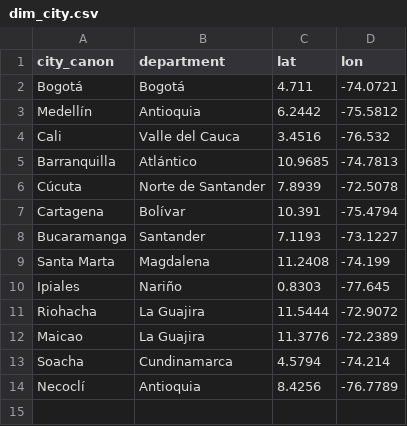
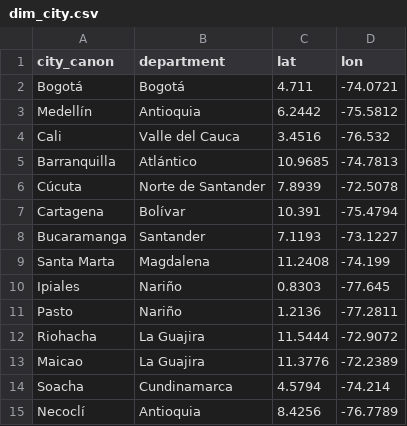
Before and after one commit to DiversaStudio/chatbot_methodology_mmc, a CSV file: exports/dim_city.csv, drawn as a sheet.

```diff
--- a/exports/dim_city.csv
+++ b/exports/dim_city.csv
@@ -10,2 +10,3 @@ Santa Marta,Magdalena,11.2408,-74.199
 Ipiales,Nariño,0.8303,-77.645
+Pasto,Nariño,1.2136,-77.2811
 Riohacha,La Guajira,11.5444,-72.9072
```
Also changed, not shown: exports/agg_entities_by_kind.csv, exports/agg_funnel.csv, 14 other files.
